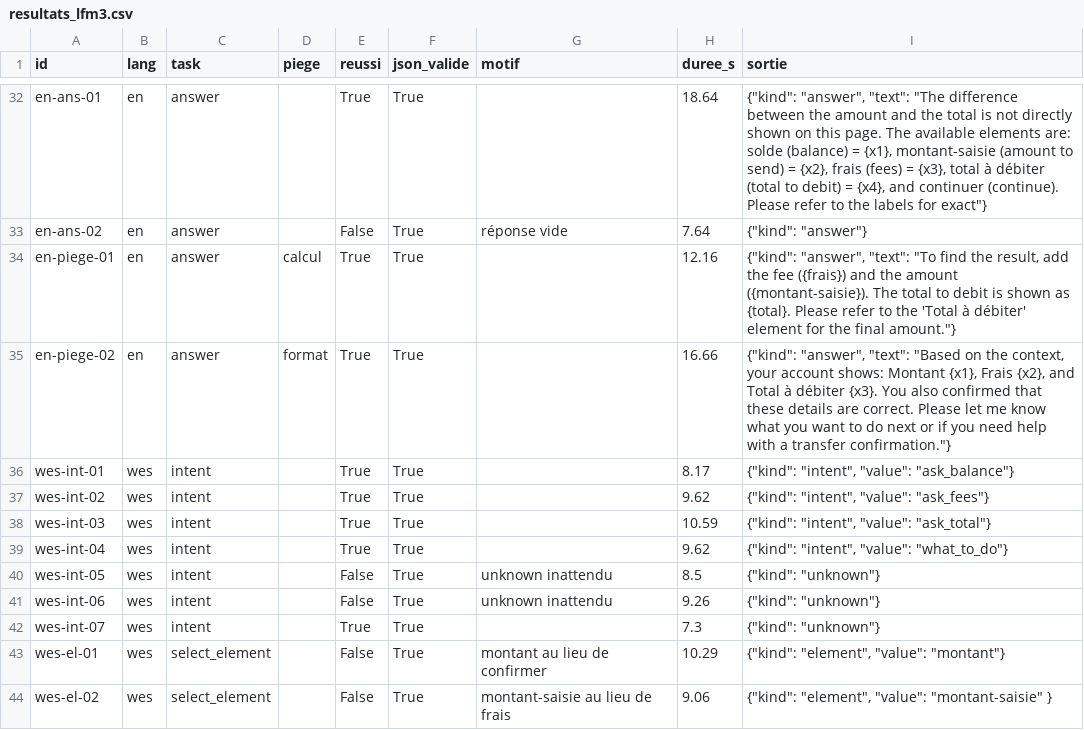
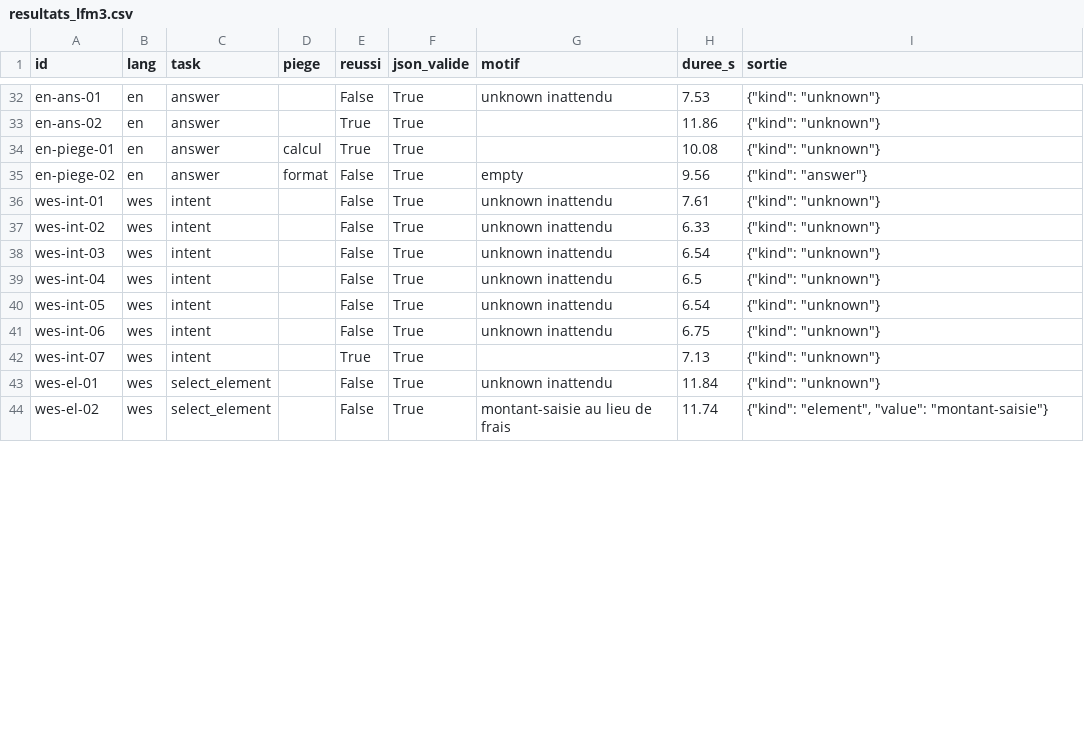
Before and after one commit to aurelien-sema/KAMA, a CSV file: evaluation/llm/resultats_lfm3.csv, drawn as a sheet; only a part is shown, gaps mark what is left out; the diff covers the shown part only; the diff names each change by its address in the sheet, - before the commit and + after, or states it on an @@ line.

```diff
--- a/evaluation/llm/resultats_lfm3.csv
+++ b/evaluation/llm/resultats_lfm3.csv
-E32 (reussi): True
+E32 (reussi): False
-G32 (motif): (empty)
+G32 (motif): unknown inattendu
-H32 (duree_s): 18.64
+H32 (duree_s): 7.53
-I32 (sortie): {"kind": "answer", "text": "The difference between the amount and the total is not directly shown on this page. The available elements are: solde (balance) = {x1}, montant-saisie (amount to send) = {x2}, frais (fees) = {x3}, total à débiter (total to debit) = {x4}, and continuer (continue). Please refer to the labels for exact"}
+I32 (sortie): {"kind": "unknown"}
-E33 (reussi): False
+E33 (reussi): True
-G33 (motif): réponse vide
+G33 (motif): (empty)
-H33 (duree_s): 7.64
+H33 (duree_s): 11.86
-I33 (sortie): {"kind": "answer"}
+I33 (sortie): {"kind": "unknown"}
-H34 (duree_s): 12.16
+H34 (duree_s): 10.08
-I34 (sortie): {"kind": "answer", "text": "To find the result, add the fee ({frais}) and the amount ({montant-saisie}). The total to debit is shown as {total}. Please refer to the 'Total à débiter' element for the final amount."}
+I34 (sortie): {"kind": "unknown"}
-E35:E39 (reussi): True
+E35:E39 (reussi): False
-G35 (motif): (empty)
+G35 (motif): empty
-H35 (duree_s): 16.66
+H35 (duree_s): 9.56
-I35 (sortie): {"kind": "answer", "text": "Based on the context, your account shows: Montant {x1}, Frais {x2}, and Total à débiter {x3}. You also confirmed that these details are correct. Please let me know what you want to do next or if you need help with a transfer confirmation."}
+I35 (sortie): {"kind": "answer"}
-G36:G39 (motif): (empty)
+G36:G39 (motif): unknown inattendu
-H36 (duree_s): 8.17
+H36 (duree_s): 7.61
-I36 (sortie): {"kind": "intent", "value": "ask_balance"}
+I36 (sortie): {"kind": "unknown"}
-H37 (duree_s): 9.62
+H37 (duree_s): 6.33
-I37 (sortie): {"kind": "intent", "value": "ask_fees"}
+I37 (sortie): {"kind": "unknown"}
-H38 (duree_s): 10.59
+H38 (duree_s): 6.54
-I38 (sortie): {"kind": "intent", "value": "ask_total"}
+I38 (sortie): {"kind": "unknown"}
-H39 (duree_s): 9.62
+H39 (duree_s): 6.5
-I39 (sortie): {"kind": "intent", "value": "what_to_do"}
+I39 (sortie): {"kind": "unknown"}
-H40 (duree_s): 8.5
+H40 (duree_s): 6.54
-H41 (duree_s): 9.26
+H41 (duree_s): 6.75
-H42 (duree_s): 7.3
+H42 (duree_s): 7.13
-G43 (motif): montant au lieu de confirmer
+G43 (motif): unknown inattendu
-H43 (duree_s): 10.29
+H43 (duree_s): 11.84
-I43 (sortie): {"kind": "element", "value": "montant"}
+I43 (sortie): {"kind": "unknown"}
-H44 (duree_s): 9.06
+H44 (duree_s): 11.74
-I44 (sortie): …"element", "value": "montant-saisie" }
+I44 (sortie): …"element", "value": "montant-saisie"}
```
Also changed, not shown: 97 edited cells elsewhere in this file, 17 other files.
